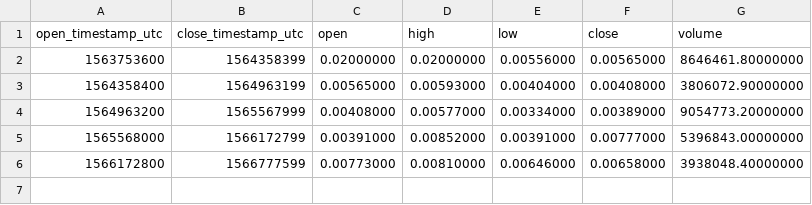
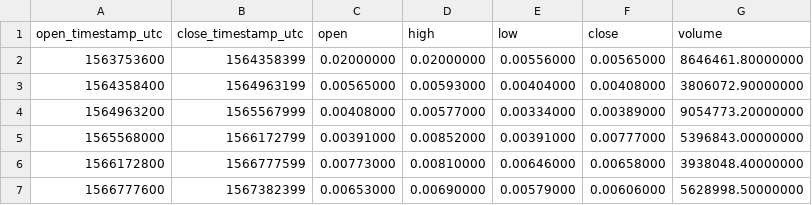
Before and after one commit to cryptobigbro/binance-DUSKBNB, a CSV file: binance-DUSKBNB-1w.csv, drawn as a sheet; the diff names each change by its address in the sheet, - before the commit and + after, or states it on an @@ line.

```diff
--- a/binance-DUSKBNB-1w.csv
+++ b/binance-DUSKBNB-1w.csv
+row 7: 1566777600 | 1567382399 | 0.00653000 | 0.00690000 | 0.00579000 | 0.00606000 | 5628998.50000000
```
Also changed, not shown: binance-DUSKBNB-1d.csv, binance-DUSKBNB-1h.csv, 1 other file.
